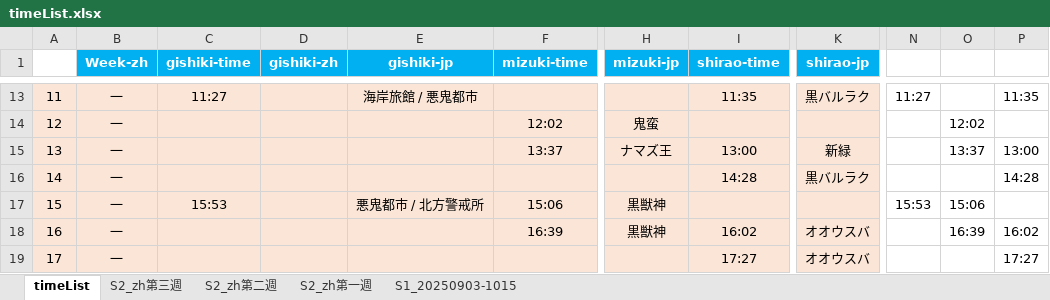
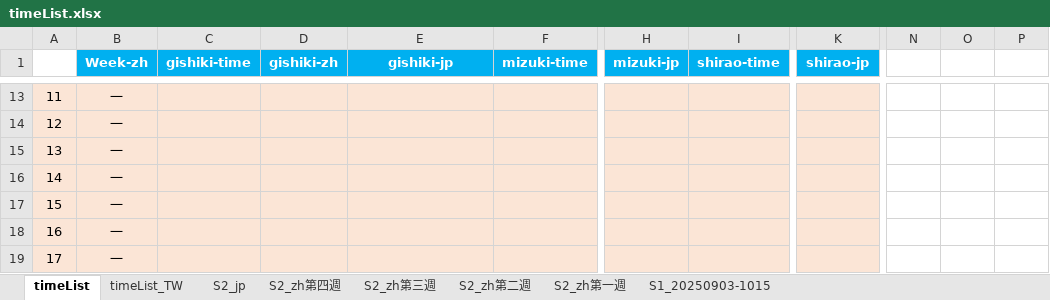
Before and after one commit to Mutsuki812/BnSNEOtimeList, an Excel workbook: files/timeList.xlsx, sheet timeList, drawn as a sheet; only a part is shown, gaps mark what is left out; values as stored, in another font and other column widths than the file's, no borders; conditional formats not drawn; the diff covers the shown part only; the diff names each change by its address in the sheet, - before the commit and + after, or states it on an @@ line.

```diff
--- a/files/timeList.xlsx (sheet timeList)
+++ b/files/timeList.xlsx (sheet timeList)
+sheet tab: timeList_TW
+sheet tab: S2_jp
+sheet tab: S2_zh第四週
-C13 (gishiki-time): 11:27
+C13 (gishiki-time): (empty)
-E13 (gishiki-jp): 海岸旅館 / 悪鬼都市
+E13 (gishiki-jp): (empty)
-I13 (shirao-time): 11:35
+I13 (shirao-time): (empty)
-K13 (shirao-jp): 黒バルラク
+K13 (shirao-jp): (empty)
-N13: 11:27
+N13: (empty)
-P13: 11:35
+P13: (empty)
-F14 (mizuki-time): 12:02
+F14 (mizuki-time): (empty)
-H14 (mizuki-jp): 鬼蛮
+H14 (mizuki-jp): (empty)
-O14: 12:02
+O14: (empty)
-F15 (mizuki-time): 13:37
+F15 (mizuki-time): (empty)
-H15 (mizuki-jp): ナマズ王
+H15 (mizuki-jp): (empty)
-I15 (shirao-time): 13:00
+I15 (shirao-time): (empty)
-K15 (shirao-jp): 新緑
+K15 (shirao-jp): (empty)
-O15: 13:37
+O15: (empty)
-P15: 13:00
+P15: (empty)
-I16 (shirao-time): 14:28
+I16 (shirao-time): (empty)
-K16 (shirao-jp): 黒バルラク
+K16 (shirao-jp): (empty)
-P16: 14:28
+P16: (empty)
-C17 (gishiki-time): 15:53
+C17 (gishiki-time): (empty)
-E17 (gishiki-jp): 悪鬼都市 / 北方警戒所
+E17 (gishiki-jp): (empty)
-F17 (mizuki-time): 15:06
+F17 (mizuki-time): (empty)
-H17:H18 (mizuki-jp): 黒獣神
+H17:H18 (mizuki-jp): (empty)
-N17: 15:53
+N17: (empty)
-O17: 15:06
+O17: (empty)
-F18 (mizuki-time): 16:39
+F18 (mizuki-time): (empty)
-I18 (shirao-time): 16:02
+I18 (shirao-time): (empty)
-K18:K19 (shirao-jp): オオウスバ
+K18:K19 (shirao-jp): (empty)
-O18: 16:39
+O18: (empty)
-P18: 16:02
+P18: (empty)
-I19 (shirao-time): 17:27
+I19 (shirao-time): (empty)
-P19: 17:27
+P19: (empty)
```
Also changed, not shown: 21 added rows, 21 removed rows and 560 edited cells elsewhere in this sheet, sheet S2_zh第三週, 4 other files.
